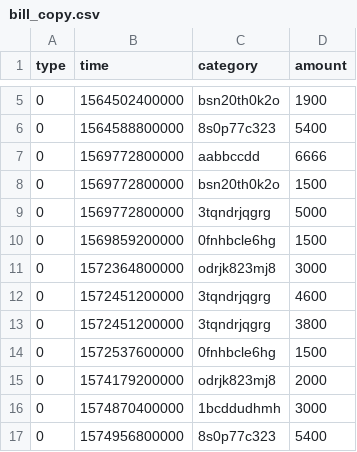
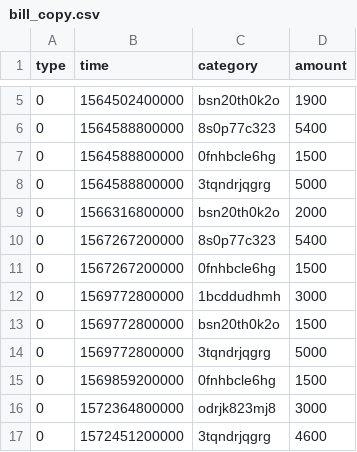
Before and after one commit to wodeGG123/xmind-homework, a CSV file: resources/bill_copy.csv, drawn as a sheet; only a part is shown, gaps mark what is left out; the shorter side is filled out with more unchanged rows.

```diff
--- a/resources/bill_copy.csv
+++ b/resources/bill_copy.csv
@@ -6,3 +6,8 @@ type,time,category,amount
 0,1564588800000,8s0p77c323,5400
-0,1569772800000,aabbccdd,6666
+0,1564588800000,0fnhbcle6hg,1500
+0,1564588800000,3tqndrjqgrg,5000
+0,1566316800000,bsn20th0k2o,2000
+0,1567267200000,8s0p77c323,5400
+0,1567267200000,0fnhbcle6hg,1500
+0,1569772800000,1bcddudhmh,3000
 0,1569772800000,bsn20th0k2o,1500
```
Also changed, not shown: 9 other files.
